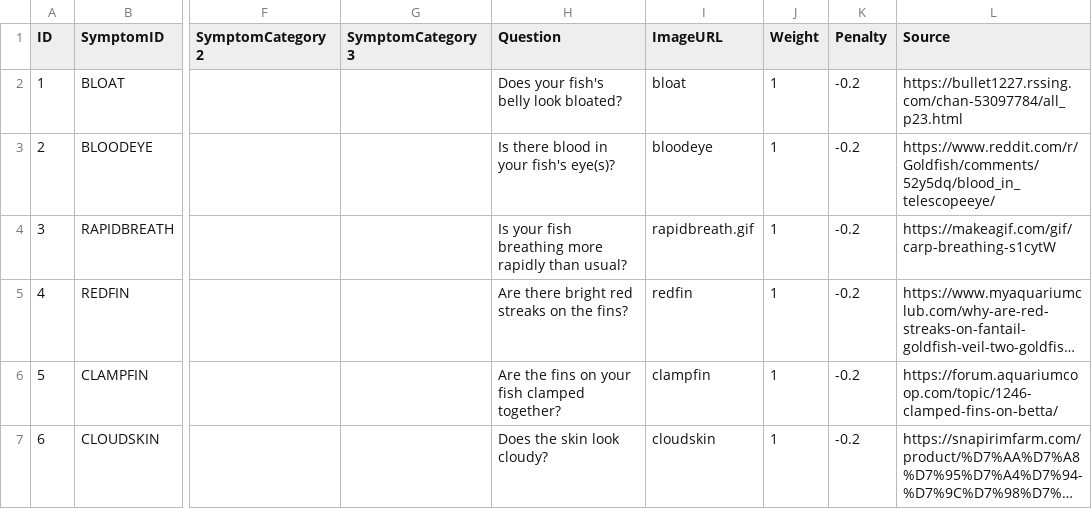
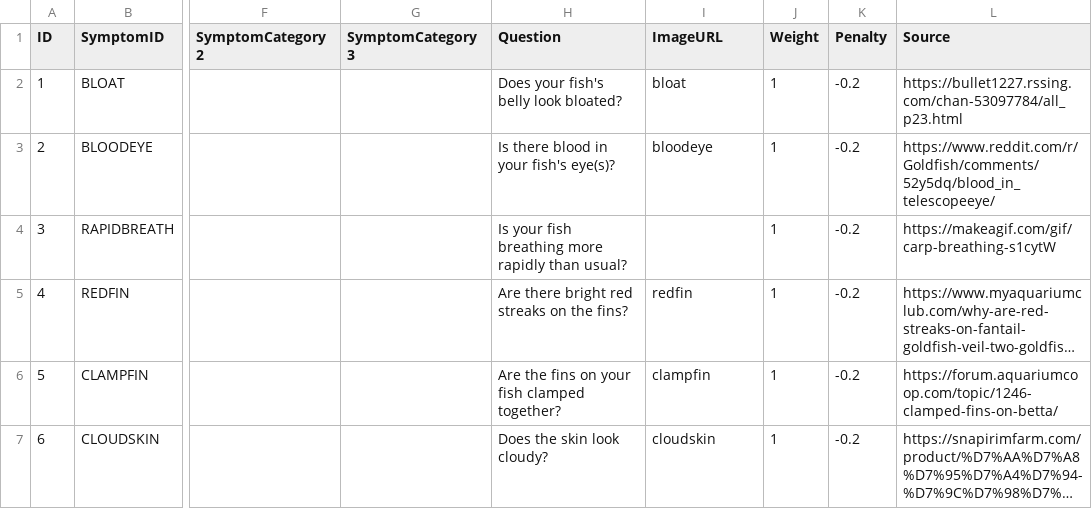
Before and after one commit to ISS-MTECH-IS-Project/MRRSProject, a CSV file: SystemCode/RawCSV/FishDB_Symptom.csv, drawn as a sheet; only a part is shown, gaps mark what is left out; long unchanged cells end in …; the diff names each change by its address in the sheet, - before the commit and + after, or states it on an @@ line.

Commit message:
Update FishDB_Symptom.csv

```diff
--- a/SystemCode/RawCSV/FishDB_Symptom.csv
+++ b/SystemCode/RawCSV/FishDB_Symptom.csv
-I4 (ImageURL): rapidbreath.gif
+I4 (ImageURL): (empty)
```
